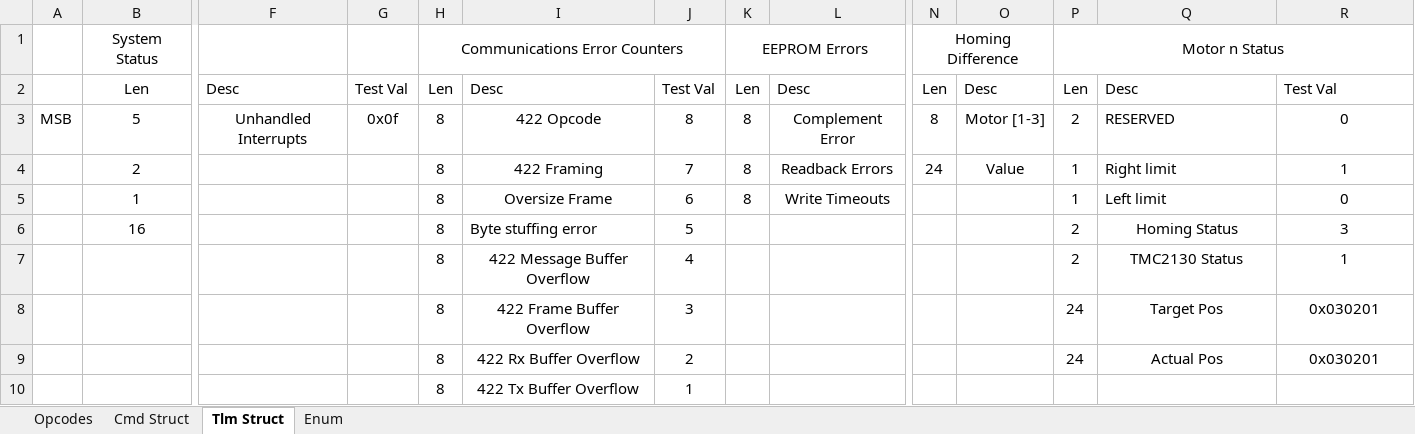
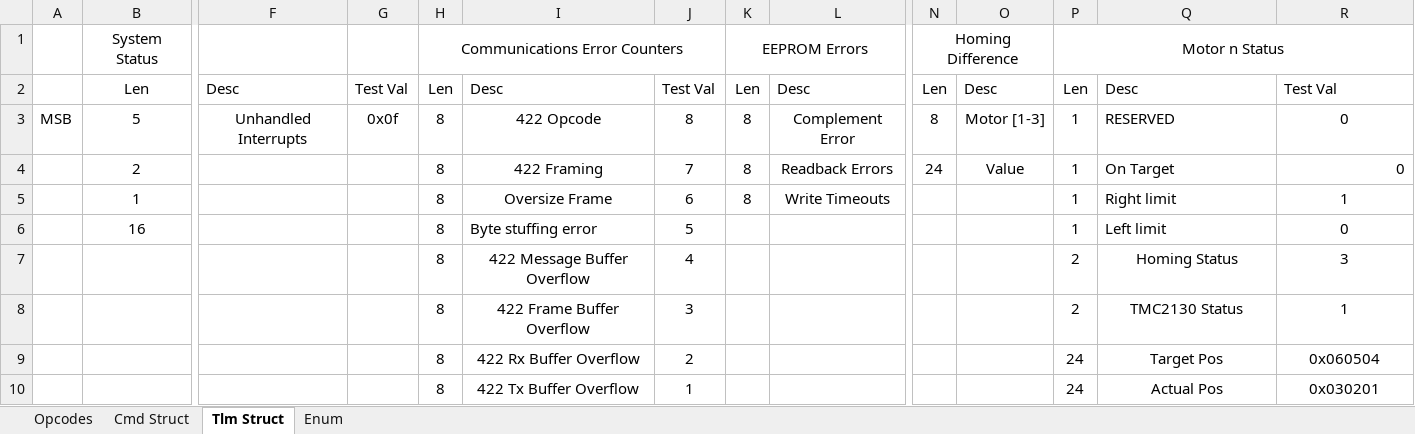
Before and after one commit to carlosgj/Stepper-Drive-Electronics, an Excel workbook: SDE CTDB.xlsx, sheet Tlm Struct, drawn as a sheet; only a part is shown, gaps mark what is left out; values as stored, in another font and other column widths than the file's, no borders; removed rows and columns are numbered as before the commit, all else as after; rows hold the shown columns only; the diff names each change by its address in the sheet, - before the commit and + after, or states it on an @@ line.

```diff
--- a/SDE CTDB.xlsx (sheet Tlm Struct)
+++ b/SDE CTDB.xlsx (sheet Tlm Struct)
-P3: 2
+P3: 1
-Q4: Right limit
+Q4: On Target
-R4: 1
+R4: 0
-R4 alignment: center
+R4 alignment: right
-Q5: Left limit
+Q5: Right limit
-R5: 0
+R5: 1
-P6: 2
+P6: 1
-Q6: Homing Status
+Q6: Left limit
-Q6 alignment: center
+Q6 alignment: left
-R6: 3
+R6: 0
+row 7:  |  |  |  | 8 | 422 Message Buffer Overflow | 4 |  |  |  |  | 2 | Homing Status | 3
-I8: 422 Message Buffer Overflow
+I8: 422 Frame Buffer Overflow
-J8: 4
+J8: 3
-I9: 422 Frame Buffer Overflow
+I9: 422 Rx Buffer Overflow
-J9: 3
+J9: 2
-R9: 0x030201
+R9: 0x060504
-I10: 422 Rx Buffer Overflow
+I10: 422 Tx Buffer Overflow
-J10: 2
+J10: 1
-row 10:  |  |  |  | 8 | 422 Tx Buffer Overflow | 1
```
Also changed, not shown: 4 other files.
